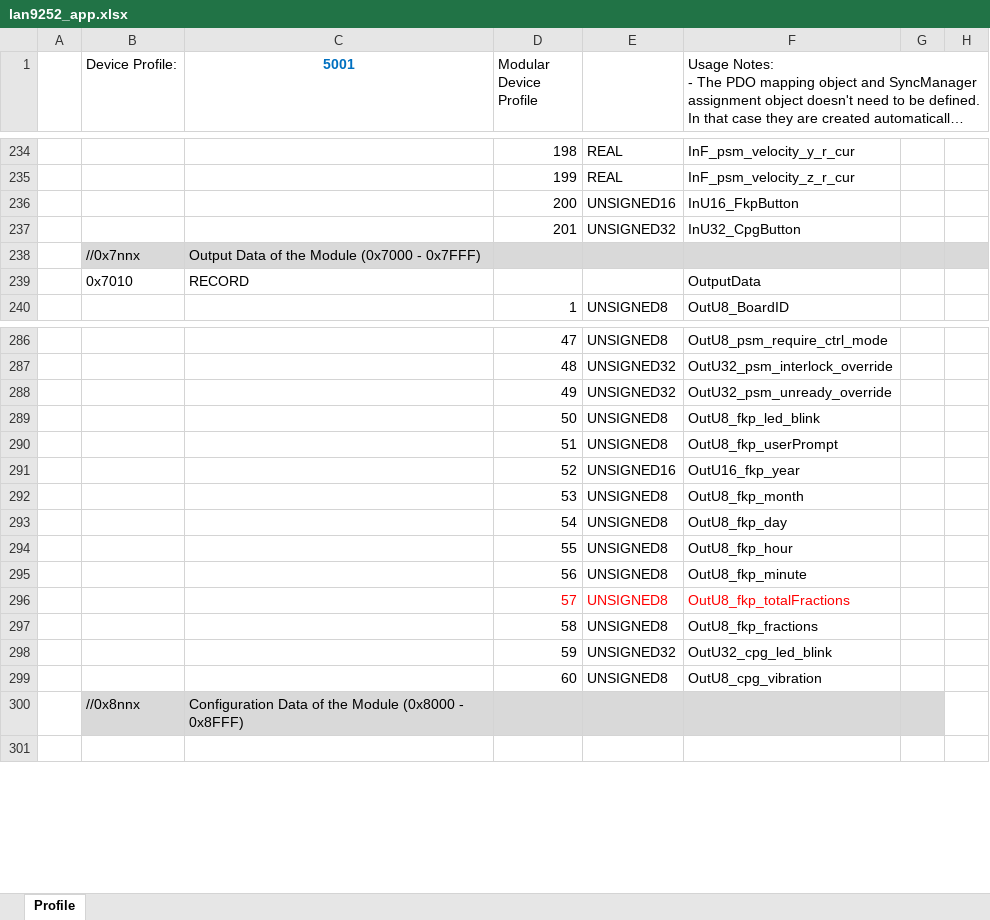
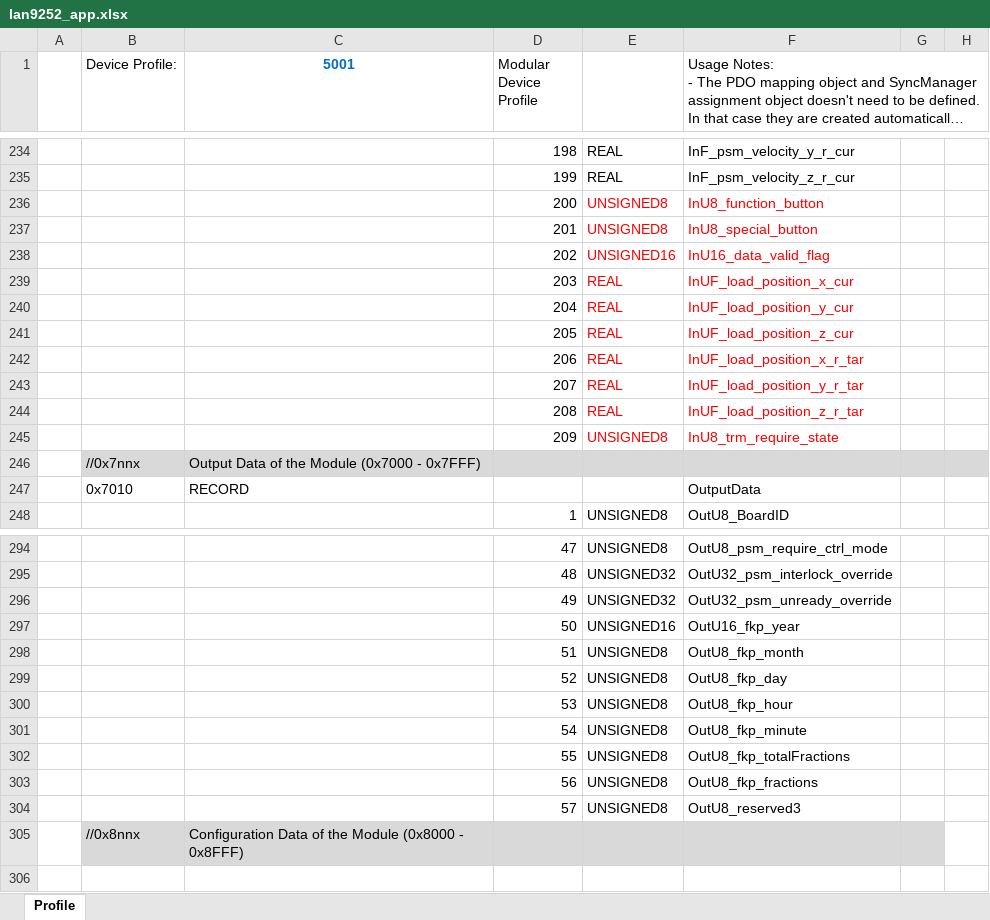
Before and after one commit to songbirdjp/CNNC_ARMCore, an Excel workbook: ArmCoreV1_QSPI/SSCProject/lan9252_app.xlsx, sheet Profile, drawn as a sheet; only a part is shown, gaps mark what is left out; long unchanged cells end in …; values as stored, in another font and other column widths than the file's, no borders; removed rows and columns are numbered as before the commit, all else as after; rows hold the shown columns only; the diff covers the shown part only; the diff names each change by its address in the sheet, - before the commit and + after, or states it on an @@ line.

```diff
--- a/ArmCoreV1_QSPI/SSCProject/lan9252_app.xlsx (sheet Profile)
+++ b/ArmCoreV1_QSPI/SSCProject/lan9252_app.xlsx (sheet Profile)
-E236: UNSIGNED16
+E236: UNSIGNED8
-E236:F237 text colour: black
+E236:F237 text colour: #FF0000
-F236: InU16_FkpButton
+F236: InU8_function_button
-E237: UNSIGNED32
+E237: UNSIGNED8
-F237: InU32_CpgButton
+F237: InU8_special_button
+row 238:  |  |  | 202 | UNSIGNED16 | InU16_data_valid_flag
+row 239:  |  |  | 203 | REAL | InUF_load_position_x_cur
+row 240:  |  |  | 204 | REAL | InUF_load_position_y_cur
+row 241:  |  |  | 205 | REAL | InUF_load_position_z_cur
+row 242:  |  |  | 206 | REAL | InUF_load_position_x_r_tar
+row 243:  |  |  | 207 | REAL | InUF_load_position_y_r_tar
+row 244:  |  |  | 208 | REAL | InUF_load_position_z_r_tar
+row 245:  |  |  | 209 | UNSIGNED8 | InU8_trm_require_state
-E297: UNSIGNED8
+E297: UNSIGNED16
-F297: OutU8_fkp_led_blink
+F297: OutU16_fkp_year
-F298: OutU8_fkp_userPrompt
+F298: OutU8_fkp_month
-E299: UNSIGNED16
+E299: UNSIGNED8
-F299: OutU16_fkp_year
+F299: OutU8_fkp_day
-F300: OutU8_fkp_month
+F300: OutU8_fkp_hour
-F301: OutU8_fkp_day
+F301: OutU8_fkp_minute
-F302: OutU8_fkp_hour
+F302: OutU8_fkp_totalFractions
-F303: OutU8_fkp_minute
+F303: OutU8_fkp_fractions
-D304:F304 text colour: #FF0000
+D304:F304 text colour: black
-F304: OutU8_fkp_totalFractions
+F304: OutU8_reserved3
-row 297:  |  |  | 58 | UNSIGNED8 | OutU8_fkp_fractions
-row 298:  |  |  | 59 | UNSIGNED32 | OutU32_cpg_led_blink
-row 299:  |  |  | 60 | UNSIGNED8 | OutU8_cpg_vibration
```
Also changed, not shown: 1 edited cell and cell formats elsewhere in this sheet, 8 other files.
